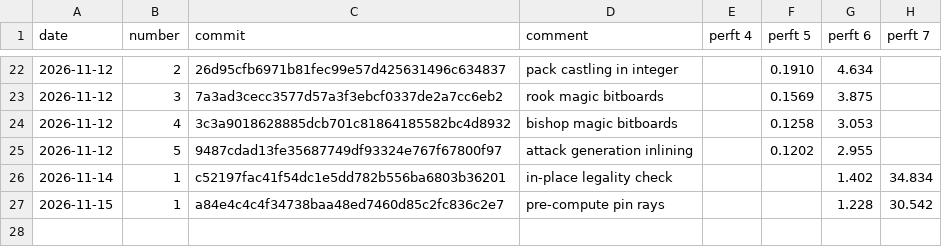
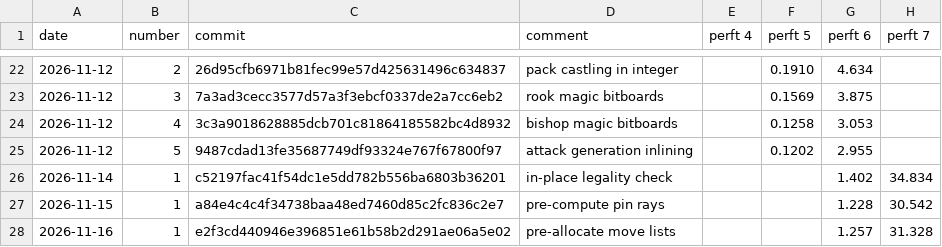
Before and after one commit to JoelvanIngen/robocor-rs, a CSV file: docs/perft_performance.csv, drawn as a sheet; only a part is shown, gaps mark what is left out; the diff names each change by its address in the sheet, - before the commit and + after, or states it on an @@ line.

Commit message:
docs: update performance

```diff
--- a/docs/perft_performance.csv
+++ b/docs/perft_performance.csv
+row 28: 2026-11-16 | 1 | e2f3cd440946e396851e61b58b2d291ae06a5e02 | pre-allocate move lists |  |  | 1.257 | 31.328
```
